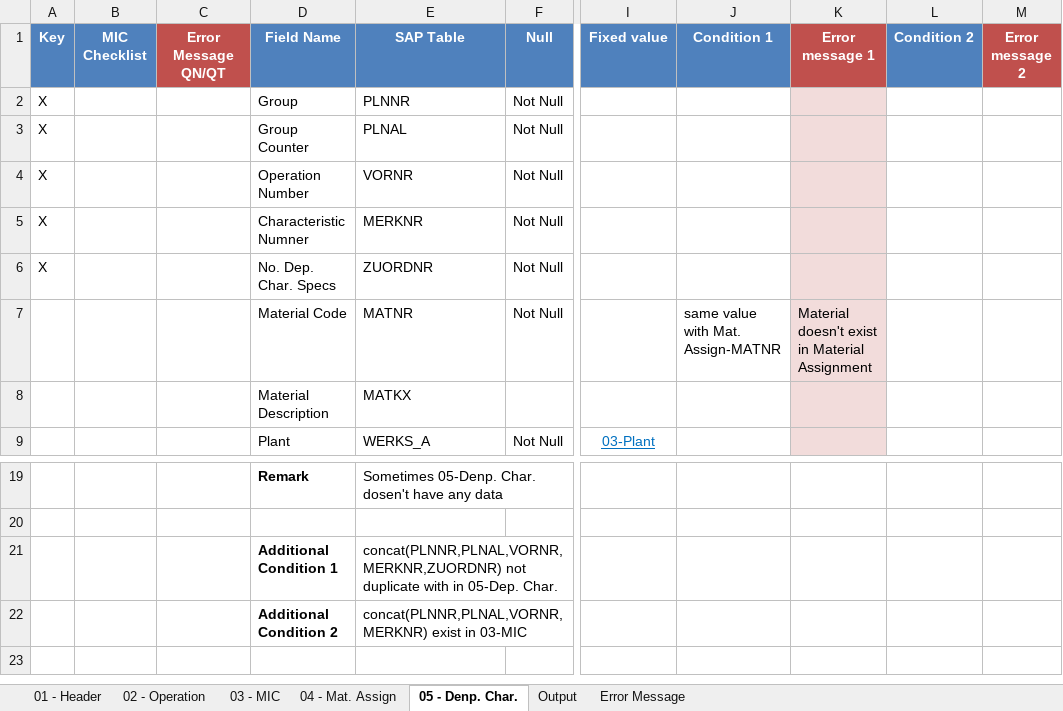
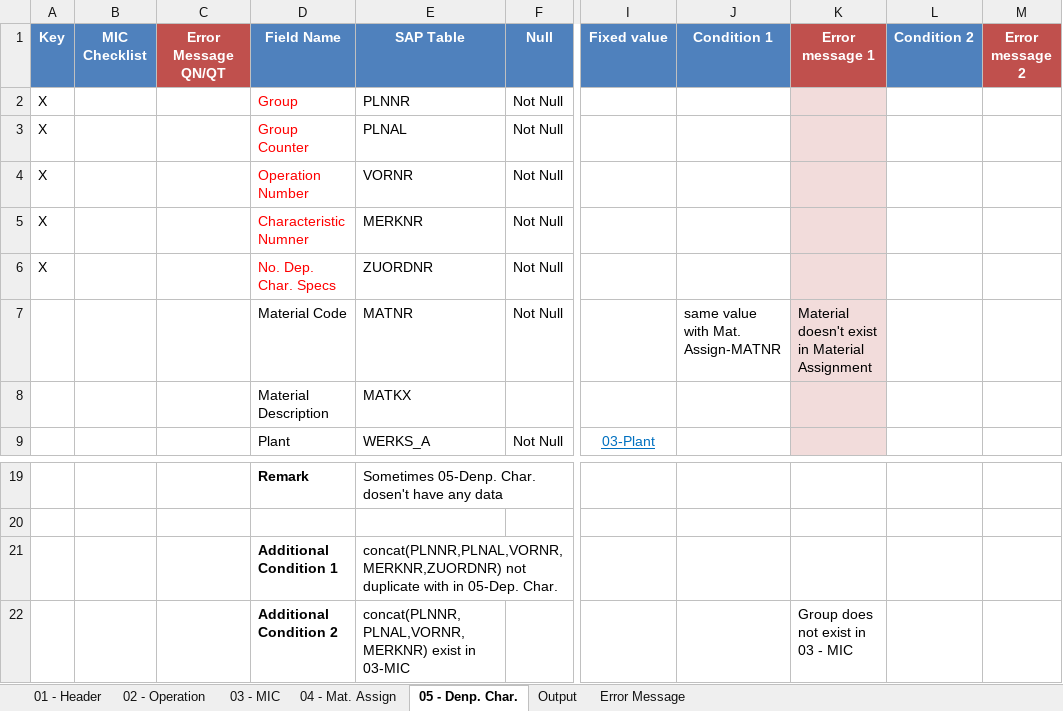
Before and after one commit to noxfate/narmnarmz-tools, an Excel workbook: resource/SPEC/02 SPEC Validate Inspection Plan V2.0.xlsx, sheet 05 - Denp. Char., drawn as a sheet; only a part is shown, gaps mark what is left out; values as stored, in another font and other column widths than the file's, no borders; the diff names each change by its address in the sheet, - before the commit and + after, or states it on an @@ line.

```diff
--- a/resource/SPEC/02 SPEC Validate Inspection Plan V2.0.xlsx (sheet 05 - Denp. Char.)
+++ b/resource/SPEC/02 SPEC Validate Inspection Plan V2.0.xlsx (sheet 05 - Denp. Char.)
-D2:D6 text colour: black
+D2:D6 text colour: #FF0000
-K22 (Error message 1): (empty)
+K22 (Error message 1): Group does not exist in 03 - MIC
```
Also changed, not shown: sheet 04 - Mat. Assign, sheet 03 - MIC, sheet 02 - Operation, sheet 01 - Header, 7 other files.
